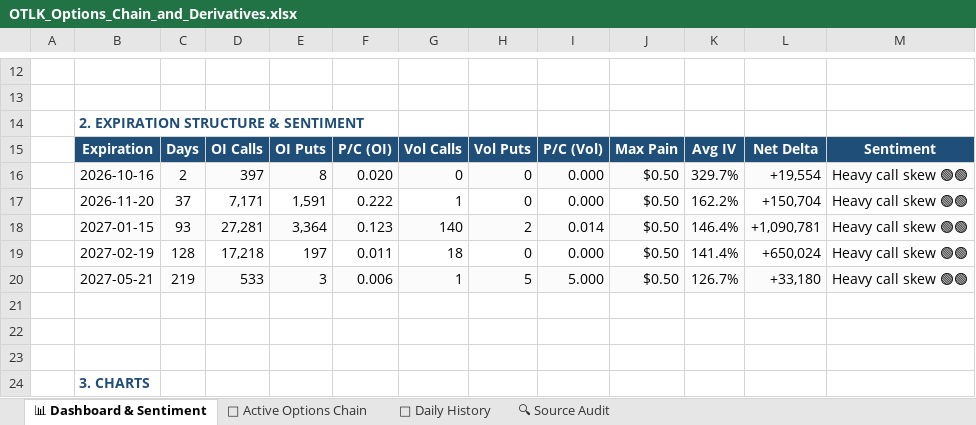
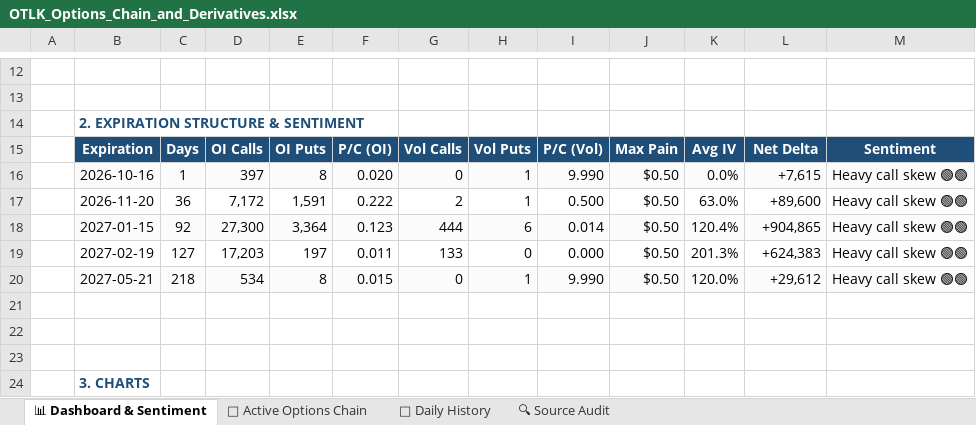
Before and after one commit to The-Slag-Brothers/OTLK-tracker, an Excel workbook: OTLK_Options_Chain_and_Derivatives.xlsx, sheet 📊 Dashboard & Sentiment, drawn as a sheet; only a part is shown, gaps mark what is left out; values as stored, in another font and other column widths than the file's, no borders; charts and pictures not drawn; the diff covers the shown part only; the diff names each change by its address in the sheet, - before the commit and + after, or states it on an @@ line.

```diff
--- a/OTLK_Options_Chain_and_Derivatives.xlsx (sheet 📊 Dashboard & Sentiment)
+++ b/OTLK_Options_Chain_and_Derivatives.xlsx (sheet 📊 Dashboard & Sentiment)
-C16: 2
+C16: 1
-H16:H17: 0
+H16:H17: 1
-I16: 0.000
+I16: 9.990
-K16: 329.7%
+K16: 0.0%
-L16: +19,554
+L16: +7,615
-C17: 37
+C17: 36
-D17: 7,171
+D17: 7,172
-G17: 1
+G17: 2
-I17: 0.000
+I17: 0.500
-K17: 162.2%
+K17: 63.0%
-L17: +150,704
+L17: +89,600
-C18: 93
+C18: 92
-D18: 27,281
+D18: 27,300
-G18: 140
+G18: 444
-H18: 2
+H18: 6
-K18: 146.4%
+K18: 120.4%
-L18: +1,090,781
+L18: +904,865
-C19: 128
+C19: 127
-D19: 17,218
+D19: 17,203
-G19: 18
+G19: 133
-K19: 141.4%
+K19: 201.3%
-L19: +650,024
+L19: +624,383
-C20: 219
+C20: 218
-D20: 533
+D20: 534
-E20: 3
+E20: 8
-F20: 0.006
+F20: 0.015
-G20: 1
+G20: 0
-H20: 5
+H20: 1
-I20: 5.000
+I20: 9.990
-K20: 126.7%
+K20: 120.0%
-L20: +33,180
+L20: +29,612
```
Also changed, not shown: 6 edited cells elsewhere in this sheet, sheet 🎯 Active Options Chain, sheet 🔍 Source Audit, sheet 📅 Daily History, charts or pictures, 9 other files.
